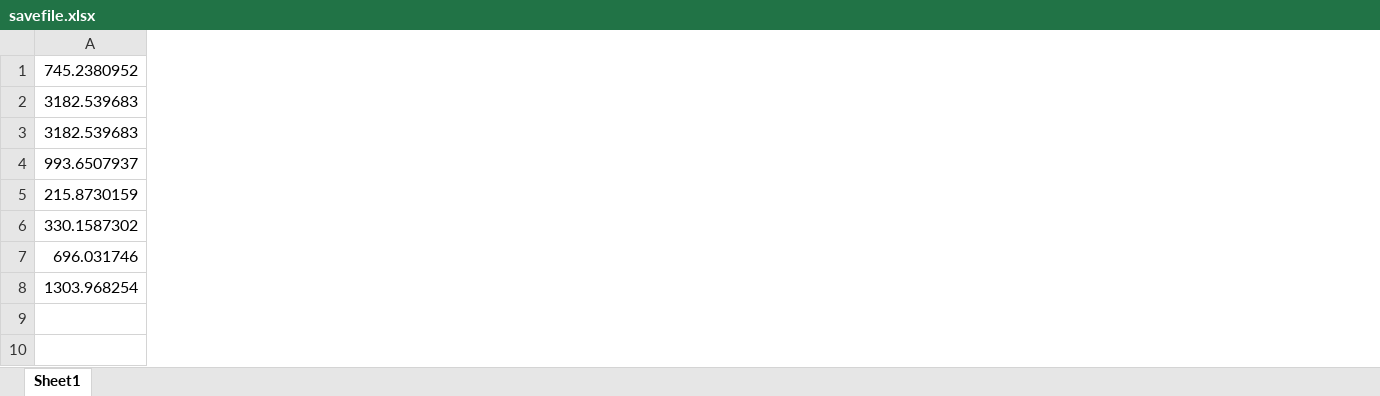
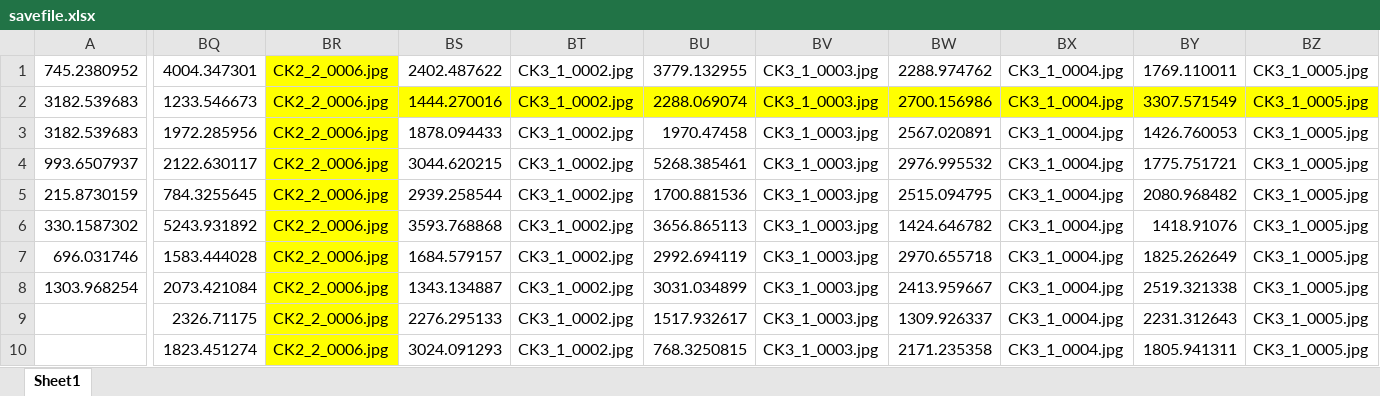
Before and after one commit to jaentrouble/AdiposeCounter, an Excel workbook: savefile.xlsx, sheet Sheet1, drawn as a sheet; only a part is shown, gaps mark what is left out; values as stored, in another font and other column widths than the file's, no borders; the diff covers the shown part only; the diff names each change by its address in the sheet, - before the commit and + after, or states it on an @@ line.

```diff
--- a/savefile.xlsx (sheet Sheet1)
+++ b/savefile.xlsx (sheet Sheet1)
+column BQ, rows 1-10: 4004.347301 | 1233.546673 | 1972.285956 | 2122.630117 | 784.3255645 | 5243.931892 | 1583.444028 | 2073.421084 | 2326.71175 | 1823.451274
+column BR, rows 1-10: all CK2_2_0006.jpg
+column BS, rows 1-10: 2402.487622 | 1444.270016 | 1878.094433 | 3044.620215 | 2939.258544 | 3593.768868 | 1684.579157 | 1343.134887 | 2276.295133 | 3024.091293
+column BT, rows 1-10: all CK3_1_0002.jpg
+column BU, rows 1-10: 3779.132955 | 2288.069074 | 1970.47458 | 5268.385461 | 1700.881536 | 3656.865113 | 2992.694119 | 3031.034899 | 1517.932617 | 768.3250815
+column BV, rows 1-10: all CK3_1_0003.jpg
+column BW, rows 1-10: 2288.974762 | 2700.156986 | 2567.020891 | 2976.995532 | 2515.094795 | 1424.646782 | 2970.655718 | 2413.959667 | 1309.926337 | 2171.235358
+column BX, rows 1-10: all CK3_1_0004.jpg
+column BY, rows 1-10: 1769.110011 | 3307.571549 | 1426.760053 | 1775.751721 | 2080.968482 | 1418.91076 | 1825.262649 | 2519.321338 | 2231.312643 | 1805.941311
+column BZ, rows 1-10: all CK3_1_0005.jpg
```
Also changed, not shown: 38 added columns elsewhere in this sheet, 1 other file.
